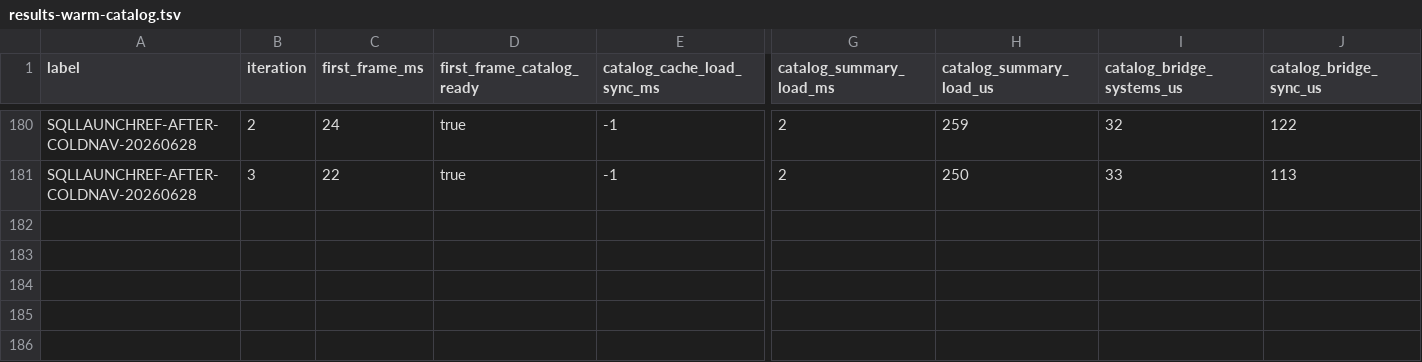
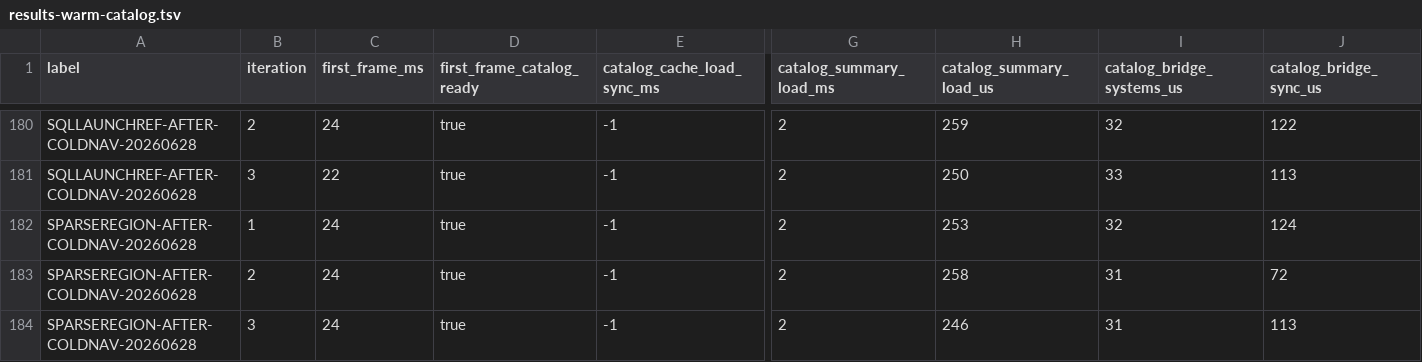
Before and after one commit to NigelBreslaw/MiSTer-MagiK, a TSV file: history/toolchain-bench/results-warm-catalog.tsv, drawn as a sheet; only a part is shown, gaps mark what is left out; rows hold the shown columns only; the diff names each change by its address in the sheet, - before the commit and + after, or states it on an @@ line.

```diff
--- a/history/toolchain-bench/results-warm-catalog.tsv
+++ b/history/toolchain-bench/results-warm-catalog.tsv
+row 182: SPARSEREGION-AFTER-COLDNAV-20260628 | 1 | 24 | true | -1 | 2 | 253 | 32 | 124
+row 183: SPARSEREGION-AFTER-COLDNAV-20260628 | 2 | 24 | true | -1 | 2 | 258 | 31 | 72
+row 184: SPARSEREGION-AFTER-COLDNAV-20260628 | 3 | 24 | true | -1 | 2 | 246 | 31 | 113
```
Also changed, not shown: history/toolchain-bench/results-library.tsv, 2 other files.
